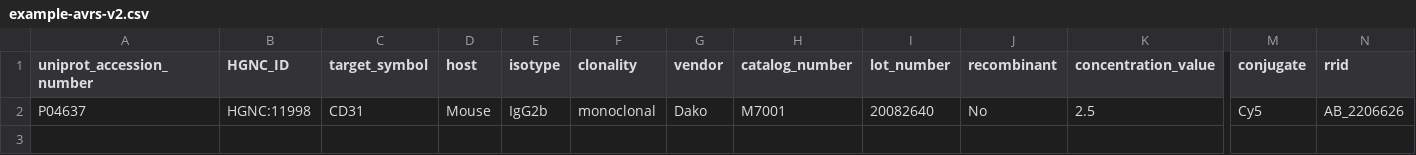
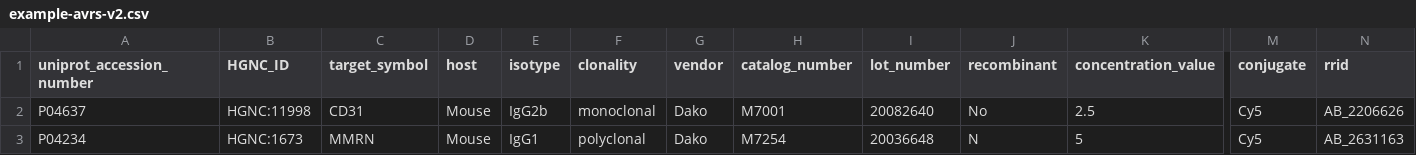
Before and after one commit to hubmapconsortium/antibody-api, a CSV file: server/manual_test_files/V2.0.0/T1/example-avrs-v2.csv, drawn as a sheet; only a part is shown, gaps mark what is left out; rows hold the shown columns only; the diff names each change by its address in the sheet, - before the commit and + after, or states it on an @@ line.

```diff
--- a/server/manual_test_files/V2.0.0/T1/example-avrs-v2.csv
+++ b/server/manual_test_files/V2.0.0/T1/example-avrs-v2.csv
+row 3: P04234 | HGNC:1673 | MMRN | Mouse | IgG1 | polyclonal | Dako | M7254 | 20036648 | N | 5 | Cy5 | AB_2631163
```
Also changed, not shown: 2 other files.
